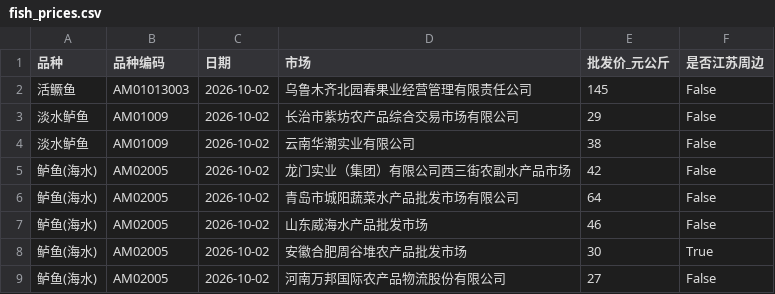
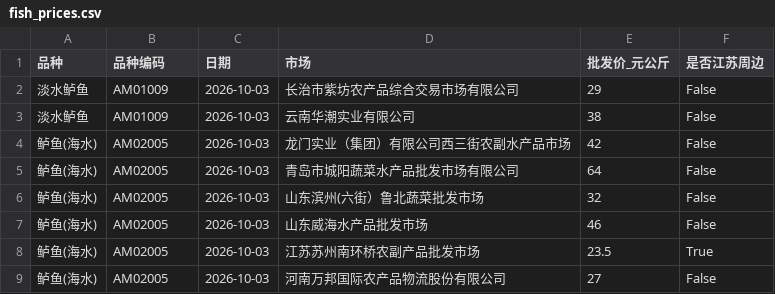
Before and after one commit to gehuEOD/fish-price-dashboard, a CSV file: fish_prices.csv, drawn as a sheet.

```diff
--- a/fish_prices.csv
+++ b/fish_prices.csv
@@ -1,9 +1,9 @@
 品种,品种编码,日期,市场,批发价_元公斤,是否江苏周边
-活鳜鱼,AM01013003,2026-10-02,乌鲁木齐北园春果业经营管理有限责任公司,145,False
-淡水鲈鱼,AM01009,2026-10-02,长治市紫坊农产品综合交易市场有限公司,29,False
-淡水鲈鱼,AM01009,2026-10-02,云南华潮实业有限公司,38,False
-鲈鱼(海水),AM02005,2026-10-02,龙门实业（集团）有限公司西三街农副水产品市场,42,False
-鲈鱼(海水),AM02005,2026-10-02,青岛市城阳蔬菜水产品批发市场有限公司,64,False
-鲈鱼(海水),AM02005,2026-10-02,山东威海水产品批发市场,46,False
-鲈鱼(海水),AM02005,2026-10-02,安徽合肥周谷堆农产品批发市场,30,True
-鲈鱼(海水),AM02005,2026-10-02,河南万邦国际农产品物流股份有限公司,27,False
+淡水鲈鱼,AM01009,2026-10-03,长治市紫坊农产品综合交易市场有限公司,29,False
+淡水鲈鱼,AM01009,2026-10-03,云南华潮实业有限公司,38,False
+鲈鱼(海水),AM02005,2026-10-03,龙门实业（集团）有限公司西三街农副水产品市场,42,False
+鲈鱼(海水),AM02005,2026-10-03,青岛市城阳蔬菜水产品批发市场有限公司,64,False
+鲈鱼(海水),AM02005,2026-10-03,山东滨州(六街）鲁北蔬菜批发市场,32,False
+鲈鱼(海水),AM02005,2026-10-03,山东威海水产品批发市场,46,False
+鲈鱼(海水),AM02005,2026-10-03,江苏苏州南环桥农副产品批发市场,23.5,True
+鲈鱼(海水),AM02005,2026-10-03,河南万邦国际农产品物流股份有限公司,27,False
```
Also changed, not shown: fish_prices_history.csv, public_fish_prices.csv, 5 other files.
